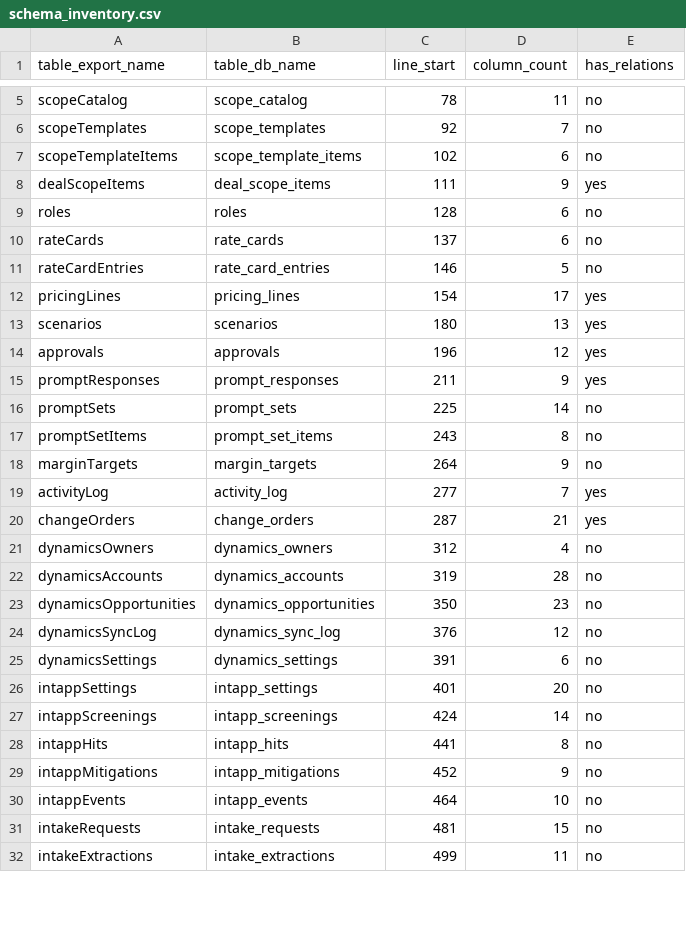
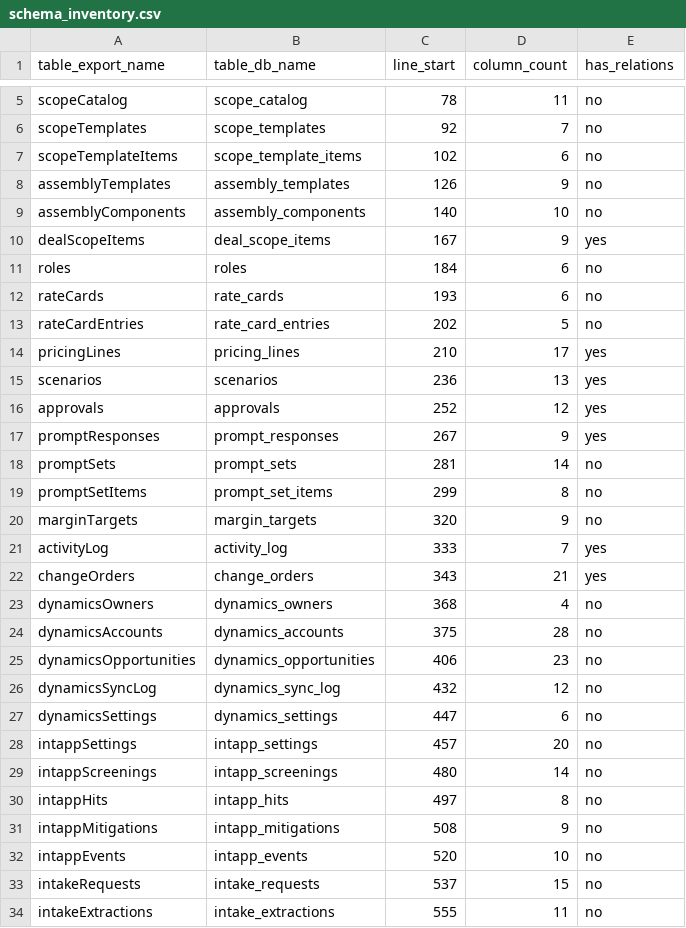
Before and after one commit to dhan99/NextGenPricing2, a CSV file: docs/audit/schema_inventory.csv, drawn as a sheet; only a part is shown, gaps mark what is left out; the diff covers the shown part only.

```diff
--- a/docs/audit/schema_inventory.csv
+++ b/docs/audit/schema_inventory.csv
@@ -7,26 +7,28 @@ scopeTemplates,scope_templates,92,7,no
 scopeTemplateItems,scope_template_items,102,6,no
-dealScopeItems,deal_scope_items,111,9,yes
-roles,roles,128,6,no
-rateCards,rate_cards,137,6,no
-rateCardEntries,rate_card_entries,146,5,no
-pricingLines,pricing_lines,154,17,yes
-scenarios,scenarios,180,13,yes
-approvals,approvals,196,12,yes
-promptResponses,prompt_responses,211,9,yes
-promptSets,prompt_sets,225,14,no
-promptSetItems,prompt_set_items,243,8,no
-marginTargets,margin_targets,264,9,no
-activityLog,activity_log,277,7,yes
-changeOrders,change_orders,287,21,yes
-dynamicsOwners,dynamics_owners,312,4,no
-dynamicsAccounts,dynamics_accounts,319,28,no
-dynamicsOpportunities,dynamics_opportunities,350,23,no
-dynamicsSyncLog,dynamics_sync_log,376,12,no
-dynamicsSettings,dynamics_settings,391,6,no
-intappSettings,intapp_settings,401,20,no
-intappScreenings,intapp_screenings,424,14,no
-intappHits,intapp_hits,441,8,no
-intappMitigations,intapp_mitigations,452,9,no
-intappEvents,intapp_events,464,10,no
-intakeRequests,intake_requests,481,15,no
-intakeExtractions,intake_extractions,499,11,no
+assemblyTemplates,assembly_templates,126,9,no
+assemblyComponents,assembly_components,140,10,no
+dealScopeItems,deal_scope_items,167,9,yes
+roles,roles,184,6,no
+rateCards,rate_cards,193,6,no
+rateCardEntries,rate_card_entries,202,5,no
+pricingLines,pricing_lines,210,17,yes
+scenarios,scenarios,236,13,yes
+approvals,approvals,252,12,yes
+promptResponses,prompt_responses,267,9,yes
+promptSets,prompt_sets,281,14,no
+promptSetItems,prompt_set_items,299,8,no
+marginTargets,margin_targets,320,9,no
+activityLog,activity_log,333,7,yes
+changeOrders,change_orders,343,21,yes
+dynamicsOwners,dynamics_owners,368,4,no
+dynamicsAccounts,dynamics_accounts,375,28,no
+dynamicsOpportunities,dynamics_opportunities,406,23,no
+dynamicsSyncLog,dynamics_sync_log,432,12,no
+dynamicsSettings,dynamics_settings,447,6,no
+intappSettings,intapp_settings,457,20,no
+intappScreenings,intapp_screenings,480,14,no
+intappHits,intapp_hits,497,8,no
+intappMitigations,intapp_mitigations,508,9,no
+intappEvents,intapp_events,520,10,no
+intakeRequests,intake_requests,537,15,no
+intakeExtractions,intake_extractions,555,11,no
```
Also changed, not shown: 12 edited cells elsewhere in this file, 3 other files.
